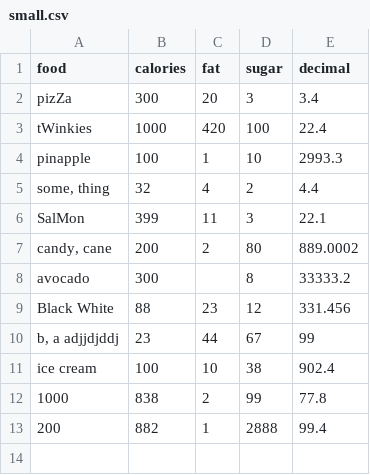
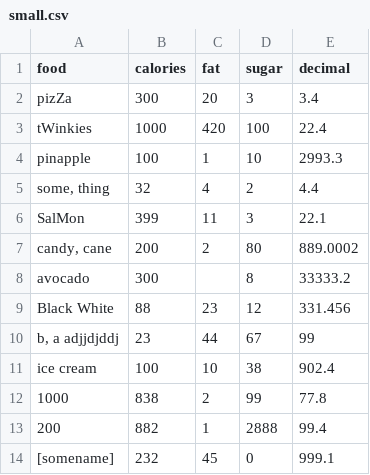
Before and after one commit to annagodin/simpleCSVsorter, a CSV file: small.csv, drawn as a sheet; the diff names each change by its address in the sheet, - before the commit and + after, or states it on an @@ line.

```diff
--- a/small.csv
+++ b/small.csv
+row 14: [somename] | 232 | 45 | 0 | 999.1
```
Also changed, not shown: 6 other files.
